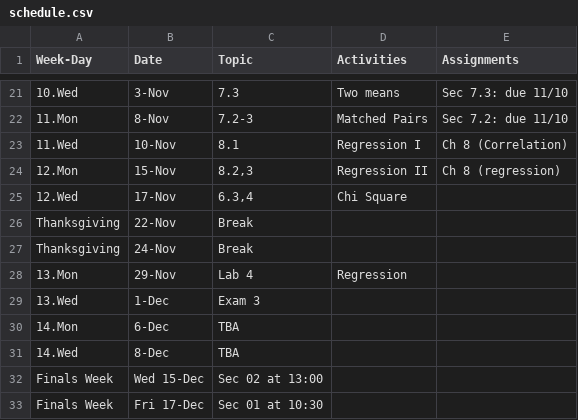
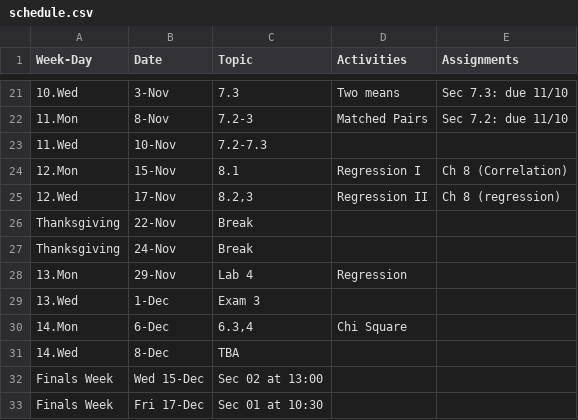
Before and after one commit to mphitchman/stats, a CSV file: schedule.csv, drawn as a sheet; only a part is shown, gaps mark what is left out.

```diff
--- a/schedule.csv
+++ b/schedule.csv
@@ -22,5 +22,5 @@ Week-Day,Date,Topic,Activities,Assignments
 11.Mon,8-Nov,7.2-3,Matched Pairs,Sec 7.2: due 11/10
-11.Wed,10-Nov,8.1,Regression I,Ch 8 (Correlation)
-12.Mon,15-Nov,"8.2,3",Regression II,Ch 8 (regression)
-12.Wed,17-Nov,"6.3,4",Chi Square,
+11.Wed,10-Nov,7.2-7.3,,
+12.Mon,15-Nov,8.1,Regression I,Ch 8 (Correlation)
+12.Wed,17-Nov,"8.2,3",Regression II,Ch 8 (regression)
 Thanksgiving,22-Nov,Break,,
@@ -29,3 +29,3 @@ Thanksgiving,24-Nov,Break,,
 13.Wed,1-Dec,Exam 3,,
-14.Mon,6-Dec,TBA,,
+14.Mon,6-Dec,"6.3,4",Chi Square,
 14.Wed,8-Dec,TBA,,
```
Also changed, not shown: 5 other files.
